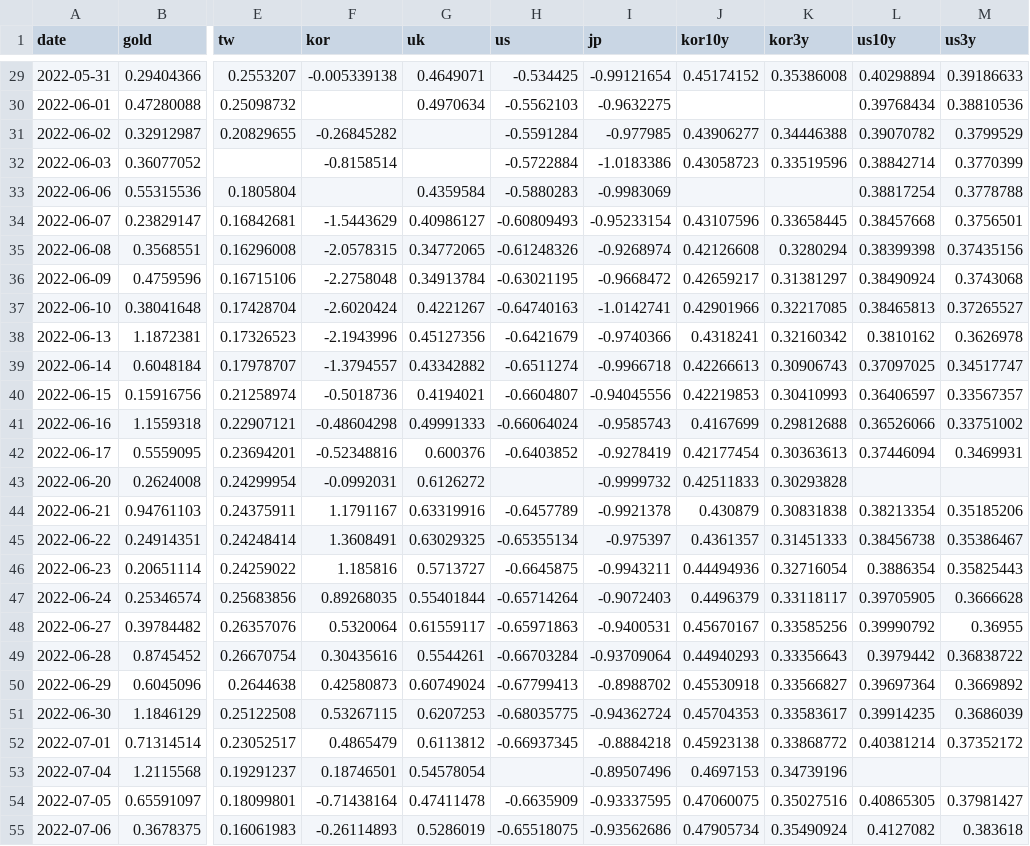
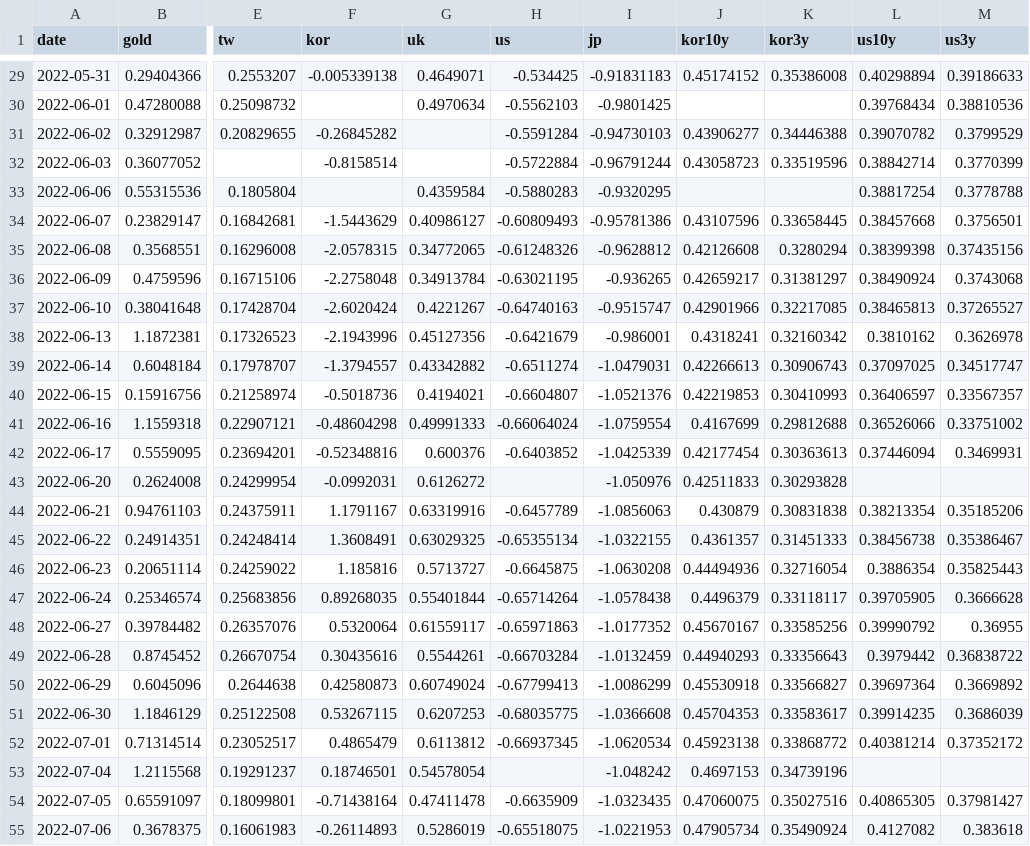
Before and after one commit to woorifisaFinal/Airflow, a CSV file: stage1/output/stage1_prediction_22.csv, drawn as a sheet; only a part is shown, gaps mark what is left out; the diff covers the shown part only; the diff names each change by its address in the sheet, - before the commit and + after, or states it on an @@ line.

```diff
--- a/stage1/output/stage1_prediction_22.csv
+++ b/stage1/output/stage1_prediction_22.csv
-I29 (jp): -0.99121654
+I29 (jp): -0.91831183
-I30 (jp): -0.9632275
+I30 (jp): -0.9801425
-I31 (jp): -0.977985
+I31 (jp): -0.94730103
-I32 (jp): -1.0183386
+I32 (jp): -0.96791244
-I33 (jp): -0.9983069
+I33 (jp): -0.9320295
-I34 (jp): -0.95233154
+I34 (jp): -0.95781386
-I35 (jp): -0.9268974
+I35 (jp): -0.9628812
-I36 (jp): -0.9668472
+I36 (jp): -0.936265
-I37 (jp): -1.0142741
+I37 (jp): -0.9515747
-I38 (jp): -0.9740366
+I38 (jp): -0.986001
-I39 (jp): -0.9966718
+I39 (jp): -1.0479031
-I40 (jp): -0.94045556
+I40 (jp): -1.0521376
-I41 (jp): -0.9585743
+I41 (jp): -1.0759554
-I42 (jp): -0.9278419
+I42 (jp): -1.0425339
-I43 (jp): -0.9999732
+I43 (jp): -1.050976
-I44 (jp): -0.9921378
+I44 (jp): -1.0856063
-I45 (jp): -0.975397
+I45 (jp): -1.0322155
-I46 (jp): -0.9943211
+I46 (jp): -1.0630208
-I47 (jp): -0.9072403
+I47 (jp): -1.0578438
-I48 (jp): -0.9400531
+I48 (jp): -1.0177352
-I49 (jp): -0.93709064
+I49 (jp): -1.0132459
-I50 (jp): -0.8988702
+I50 (jp): -1.0086299
-I51 (jp): -0.94362724
+I51 (jp): -1.0366608
-I52 (jp): -0.8884218
+I52 (jp): -1.0620534
-I53 (jp): -0.89507496
+I53 (jp): -1.048242
-I54 (jp): -0.93337595
+I54 (jp): -1.0323435
-I55 (jp): -0.93562686
+I55 (jp): -1.0221953
```
Also changed, not shown: 143 edited cells elsewhere in this file, stage1/output/sm/nikkei_prediction_21.csv, stage1/output/sm/nikkei_prediction_22.csv, 50 other files.
